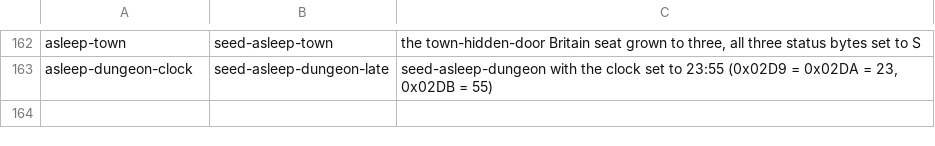
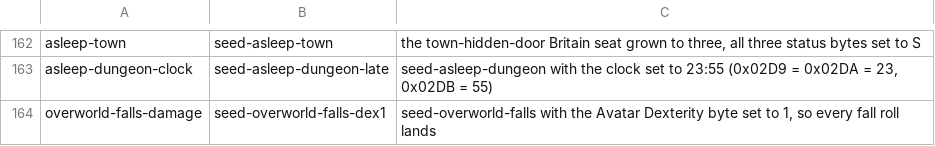
Before and after one commit to cleak/u5-engine, a TSV file: qa/paired/seeds.tsv, drawn as a sheet; only a part is shown, gaps mark what is left out.

```diff
--- a/qa/paired/seeds.tsv
+++ b/qa/paired/seeds.tsv
@@ -163 +163,2 @@ asleep-town	seed-asleep-town	the town-hidden-door Britain seat grown to three, a
 asleep-dungeon-clock	seed-asleep-dungeon-late	seed-asleep-dungeon with the clock set to 23:55 (0x02D9 = 0x02DA = 23, 0x02DB = 55)
+overworld-falls-damage	seed-overworld-falls-dex1	seed-overworld-falls with the Avatar Dexterity byte set to 1, so every fall roll lands
```
Also changed, not shown: qa/paired/overworld-falls.tsv, 1 other file.
